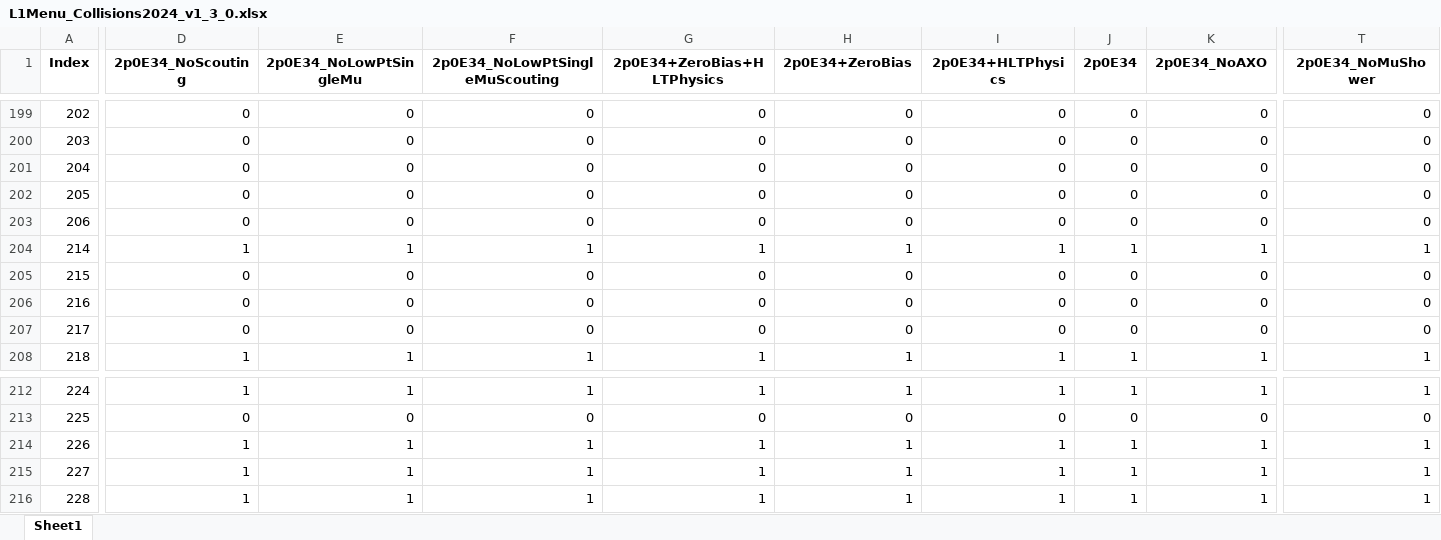
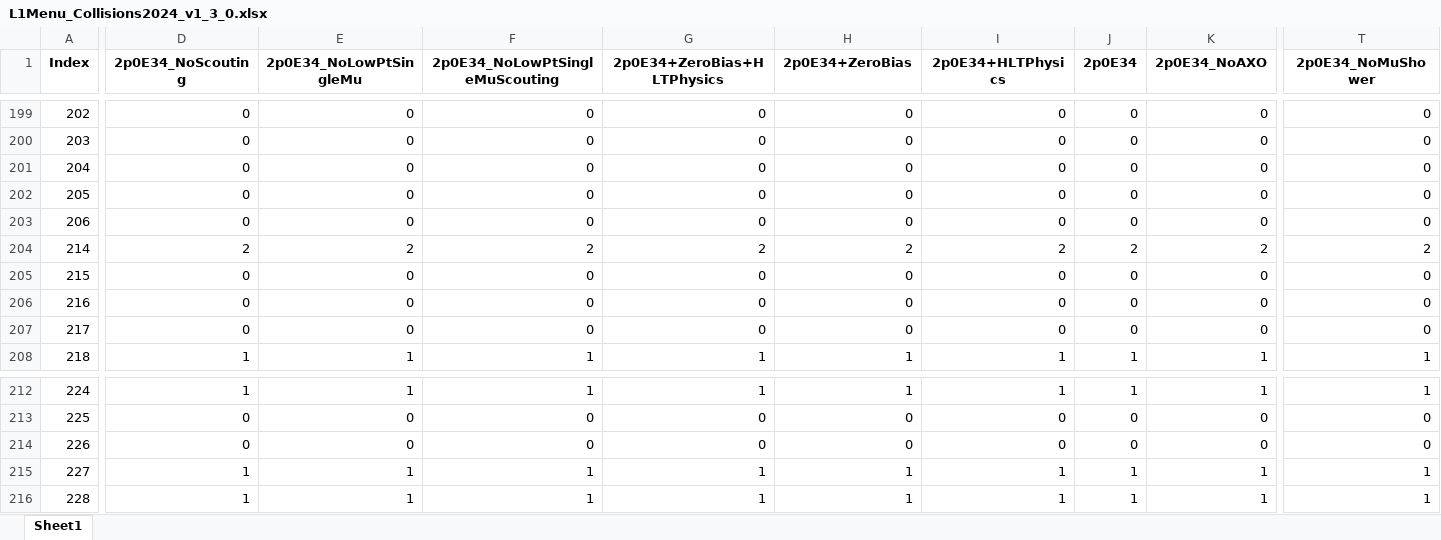
Before and after one commit to cms-l1-dpg/L1MenuRun3, an Excel workbook: official/L1Menu_Collisions2024_v1_3_0/PrescaleTable/L1Menu_Collisions2024_v1_3_0.xlsx, sheet Sheet1, drawn as a sheet; only a part is shown, gaps mark what is left out; values as stored, in another font and other column widths than the file's, no borders; the diff covers the shown part only; the diff names each change by its address in the sheet, - before the commit and + after, or states it on an @@ line.

Commit message:
Updated the L1Menu_Collisions2024_v1_3_0 PS table according to https://its.cern.ch/jira/browse/CMSLITDPG-1318

```diff
--- a/official/L1Menu_Collisions2024_v1_3_0/PrescaleTable/L1Menu_Collisions2024_v1_3_0.xlsx (sheet Sheet1)
+++ b/official/L1Menu_Collisions2024_v1_3_0/PrescaleTable/L1Menu_Collisions2024_v1_3_0.xlsx (sheet Sheet1)
-D204 (2p0E34_NoScouting): 1
+D204 (2p0E34_NoScouting): 2
-E204 (2p0E34_NoLowPtSingleMu): 1
+E204 (2p0E34_NoLowPtSingleMu): 2
-F204 (2p0E34_NoLowPtSingleMuScouting): 1
+F204 (2p0E34_NoLowPtSingleMuScouting): 2
-G204 (2p0E34+ZeroBias+HLTPhysics): 1
+G204 (2p0E34+ZeroBias+HLTPhysics): 2
-H204 (2p0E34+ZeroBias): 1
+H204 (2p0E34+ZeroBias): 2
-I204 (2p0E34+HLTPhysics): 1
+I204 (2p0E34+HLTPhysics): 2
-J204 (2p0E34): 1
+J204 (2p0E34): 2
-K204 (2p0E34_NoAXO): 1
+K204 (2p0E34_NoAXO): 2
-T204 (2p0E34_NoMuShower): 1
+T204 (2p0E34_NoMuShower): 2
-D214 (2p0E34_NoScouting): 1
+D214 (2p0E34_NoScouting): 0
-E214 (2p0E34_NoLowPtSingleMu): 1
+E214 (2p0E34_NoLowPtSingleMu): 0
-F214 (2p0E34_NoLowPtSingleMuScouting): 1
+F214 (2p0E34_NoLowPtSingleMuScouting): 0
-G214 (2p0E34+ZeroBias+HLTPhysics): 1
+G214 (2p0E34+ZeroBias+HLTPhysics): 0
-H214 (2p0E34+ZeroBias): 1
+H214 (2p0E34+ZeroBias): 0
-I214 (2p0E34+HLTPhysics): 1
+I214 (2p0E34+HLTPhysics): 0
-J214 (2p0E34): 1
+J214 (2p0E34): 0
-K214 (2p0E34_NoAXO): 1
+K214 (2p0E34_NoAXO): 0
-T214 (2p0E34_NoMuShower): 1
+T214 (2p0E34_NoMuShower): 0
```
Also changed, not shown: 9 edited cells elsewhere in this sheet, 1 other file.
